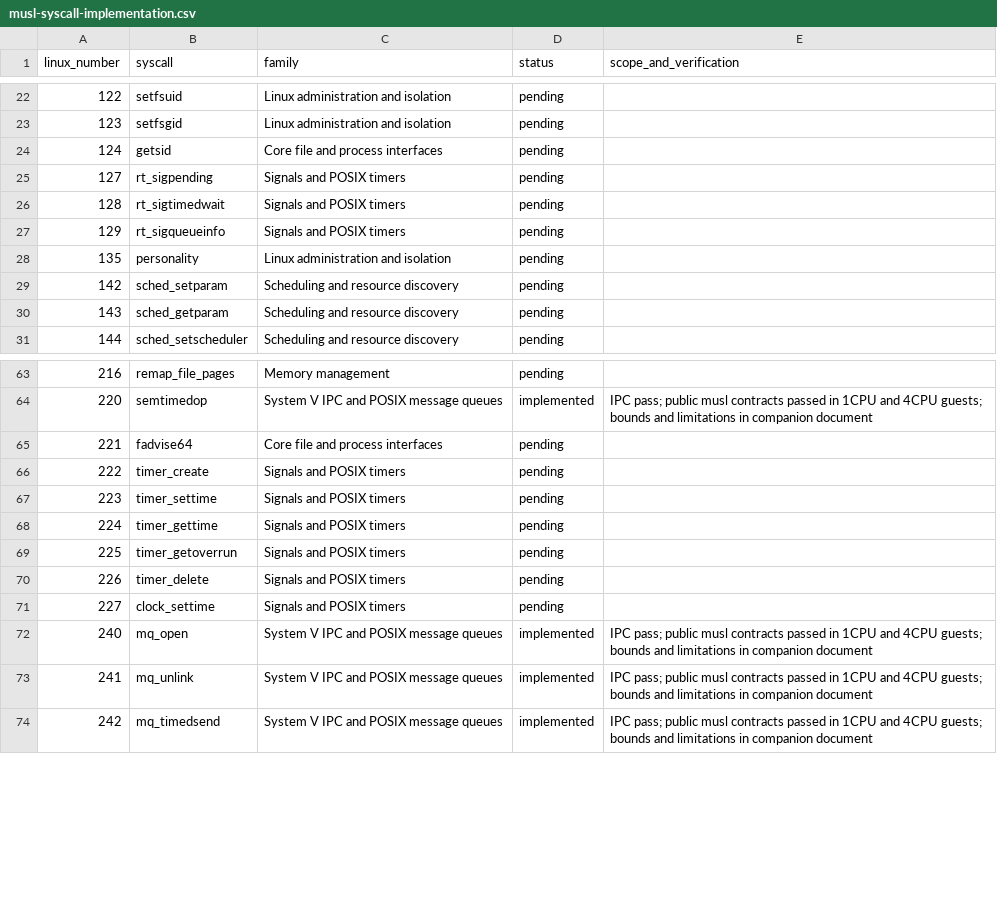
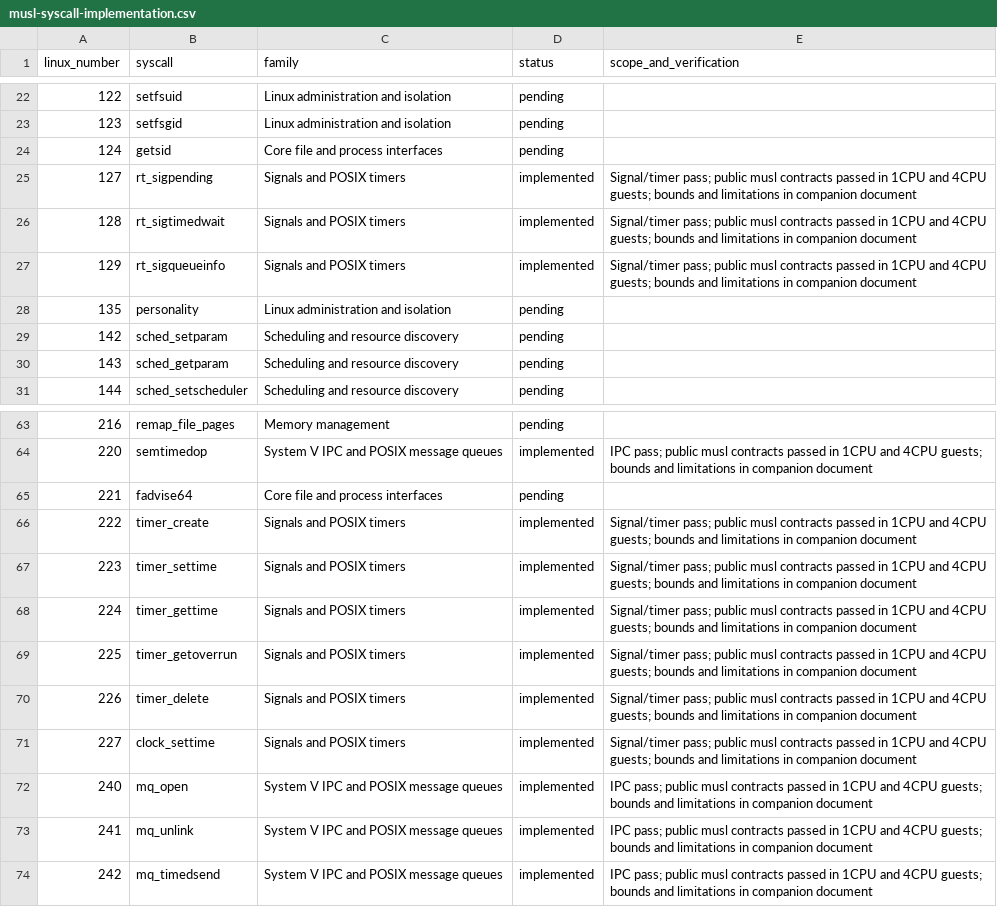
Before and after one commit to miselin/pedigree, a CSV file: docs/musl-syscall-implementation.csv, drawn as a sheet; only a part is shown, gaps mark what is left out.

Commit message:
posix: implement queued signals, timers and realtime clock setting

```diff
--- a/docs/musl-syscall-implementation.csv
+++ b/docs/musl-syscall-implementation.csv
@@ -24,5 +24,5 @@ linux_number,syscall,family,status,scope_and_verification
 124,getsid,Core file and process interfaces,pending,
-127,rt_sigpending,Signals and POSIX timers,pending,
-128,rt_sigtimedwait,Signals and POSIX timers,pending,
-129,rt_sigqueueinfo,Signals and POSIX timers,pending,
+127,rt_sigpending,Signals and POSIX timers,implemented,Signal/timer pass; public musl contracts passed in 1CPU and 4CPU guests; bounds and limitations in companion document
+128,rt_sigtimedwait,Signals and POSIX timers,implemented,Signal/timer pass; public musl contracts passed in 1CPU and 4CPU guests; bounds and limitations in companion document
+129,rt_sigqueueinfo,Signals and POSIX timers,implemented,Signal/timer pass; public musl contracts passed in 1CPU and 4CPU guests; bounds and limitations in companion document
 135,personality,Linux administration and isolation,pending,
@@ -65,8 +65,8 @@ linux_number,syscall,family,status,scope_and_verification
 221,fadvise64,Core file and process interfaces,pending,
-222,timer_create,Signals and POSIX timers,pending,
-223,timer_settime,Signals and POSIX timers,pending,
-224,timer_gettime,Signals and POSIX timers,pending,
-225,timer_getoverrun,Signals and POSIX timers,pending,
-226,timer_delete,Signals and POSIX timers,pending,
-227,clock_settime,Signals and POSIX timers,pending,
+222,timer_create,Signals and POSIX timers,implemented,Signal/timer pass; public musl contracts passed in 1CPU and 4CPU guests; bounds and limitations in companion document
+223,timer_settime,Signals and POSIX timers,implemented,Signal/timer pass; public musl contracts passed in 1CPU and 4CPU guests; bounds and limitations in companion document
+224,timer_gettime,Signals and POSIX timers,implemented,Signal/timer pass; public musl contracts passed in 1CPU and 4CPU guests; bounds and limitations in companion document
+225,timer_getoverrun,Signals and POSIX timers,implemented,Signal/timer pass; public musl contracts passed in 1CPU and 4CPU guests; bounds and limitations in companion document
+226,timer_delete,Signals and POSIX timers,implemented,Signal/timer pass; public musl contracts passed in 1CPU and 4CPU guests; bounds and limitations in companion document
+227,clock_settime,Signals and POSIX timers,implemented,Signal/timer pass; public musl contracts passed in 1CPU and 4CPU guests; bounds and limitations in companion document
 240,mq_open,System V IPC and POSIX message queues,implemented,IPC pass; public musl contracts passed in 1CPU and 4CPU guests; bounds and limitations in companion document
```
Also changed, not shown: 42 other files.
